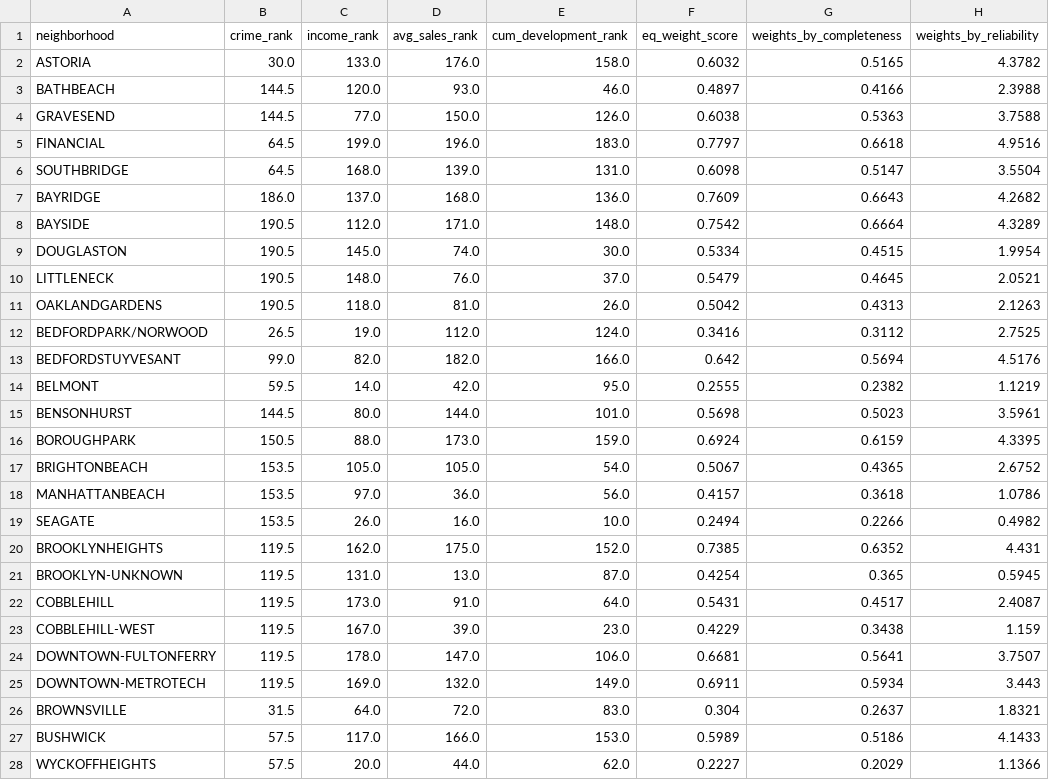
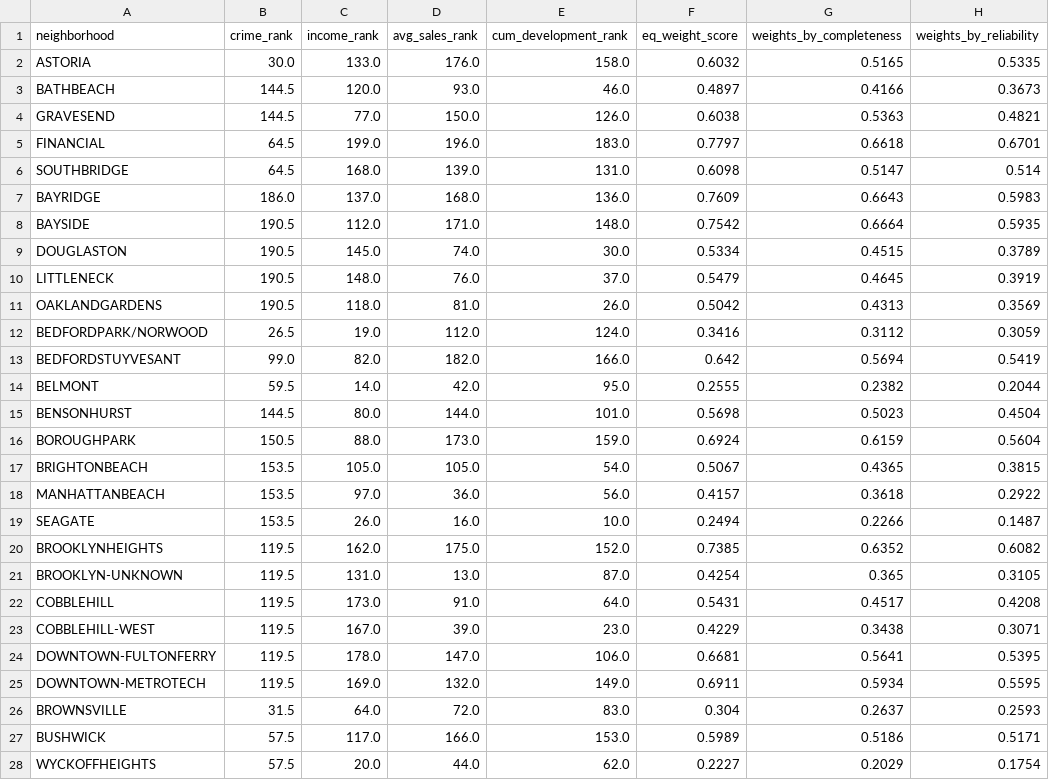
Before and after one commit to ekuo651/NYC-RE-Neighborhood-Trends, a CSV file: dash_current_rank.csv, drawn as a sheet; only a part is shown; the diff covers the shown part only.

Commit message:
updated csvs and added oppzone scores

```diff
--- a/dash_current_rank.csv
+++ b/dash_current_rank.csv
@@ -1,28 +1,28 @@
 neighborhood,crime_rank,income_rank,avg_sales_rank,cum_development_rank,eq_weight_score,weights_by_completeness,weights_by_reliability
-ASTORIA,30.0,133.0,176.0,158.0,0.6032,0.5165,4.3782
-BATHBEACH,144.5,120.0,93.0,46.0,0.4897,0.4166,2.3988
-GRAVESEND,144.5,77.0,150.0,126.0,0.6038,0.5363,3.7588
-FINANCIAL,64.5,199.0,196.0,183.0,0.7797,0.6618,4.9516
-SOUTHBRIDGE,64.5,168.0,139.0,131.0,0.6098,0.5147,3.5504
-BAYRIDGE,186.0,137.0,168.0,136.0,0.7609,0.6643,4.2682
-BAYSIDE,190.5,112.0,171.0,148.0,0.7542,0.6664,4.3289
-DOUGLASTON,190.5,145.0,74.0,30.0,0.5334,0.4515,1.9954
-LITTLENECK,190.5,148.0,76.0,37.0,0.5479,0.4645,2.0521
-OAKLANDGARDENS,190.5,118.0,81.0,26.0,0.5042,0.4313,2.1263
-BEDFORDPARK/NORWOOD,26.5,19.0,112.0,124.0,0.3416,0.3112,2.7525
-BEDFORDSTUYVESANT,99.0,82.0,182.0,166.0,0.642,0.5694,4.5176
-BELMONT,59.5,14.0,42.0,95.0,0.2555,0.2382,1.1219
-BENSONHURST,144.5,80.0,144.0,101.0,0.5698,0.5023,3.5961
-BOROUGHPARK,150.5,88.0,173.0,159.0,0.6924,0.6159,4.3395
-BRIGHTONBEACH,153.5,105.0,105.0,54.0,0.5067,0.4365,2.6752
-MANHATTANBEACH,153.5,97.0,36.0,56.0,0.4157,0.3618,1.0786
-SEAGATE,153.5,26.0,16.0,10.0,0.2494,0.2266,0.4982
-BROOKLYNHEIGHTS,119.5,162.0,175.0,152.0,0.7385,0.6352,4.431
-BROOKLYN-UNKNOWN,119.5,131.0,13.0,87.0,0.4254,0.365,0.5945
-COBBLEHILL,119.5,173.0,91.0,64.0,0.5431,0.4517,2.4087
-COBBLEHILL-WEST,119.5,167.0,39.0,23.0,0.4229,0.3438,1.159
-DOWNTOWN-FULTONFERRY,119.5,178.0,147.0,106.0,0.6681,0.5641,3.7507
-DOWNTOWN-METROTECH,119.5,169.0,132.0,149.0,0.6911,0.5934,3.443
-BROWNSVILLE,31.5,64.0,72.0,83.0,0.304,0.2637,1.8321
-BUSHWICK,57.5,117.0,166.0,153.0,0.5989,0.5186,4.1433
-WYCKOFFHEIGHTS,57.5,20.0,44.0,62.0,0.2227,0.2029,1.1366
+ASTORIA,30.0,133.0,176.0,158.0,0.6032,0.5165,0.5335
+BATHBEACH,144.5,120.0,93.0,46.0,0.4897,0.4166,0.3673
+GRAVESEND,144.5,77.0,150.0,126.0,0.6038,0.5363,0.4821
+FINANCIAL,64.5,199.0,196.0,183.0,0.7797,0.6618,0.6701
+SOUTHBRIDGE,64.5,168.0,139.0,131.0,0.6098,0.5147,0.514
+BAYRIDGE,186.0,137.0,168.0,136.0,0.7609,0.6643,0.5983
+BAYSIDE,190.5,112.0,171.0,148.0,0.7542,0.6664,0.5935
+DOUGLASTON,190.5,145.0,74.0,30.0,0.5334,0.4515,0.3789
+LITTLENECK,190.5,148.0,76.0,37.0,0.5479,0.4645,0.3919
+OAKLANDGARDENS,190.5,118.0,81.0,26.0,0.5042,0.4313,0.3569
+BEDFORDPARK/NORWOOD,26.5,19.0,112.0,124.0,0.3416,0.3112,0.3059
+BEDFORDSTUYVESANT,99.0,82.0,182.0,166.0,0.642,0.5694,0.5419
+BELMONT,59.5,14.0,42.0,95.0,0.2555,0.2382,0.2044
+BENSONHURST,144.5,80.0,144.0,101.0,0.5698,0.5023,0.4504
+BOROUGHPARK,150.5,88.0,173.0,159.0,0.6924,0.6159,0.5604
+BRIGHTONBEACH,153.5,105.0,105.0,54.0,0.5067,0.4365,0.3815
+MANHATTANBEACH,153.5,97.0,36.0,56.0,0.4157,0.3618,0.2922
+SEAGATE,153.5,26.0,16.0,10.0,0.2494,0.2266,0.1487
+BROOKLYNHEIGHTS,119.5,162.0,175.0,152.0,0.7385,0.6352,0.6082
+BROOKLYN-UNKNOWN,119.5,131.0,13.0,87.0,0.4254,0.365,0.3105
+COBBLEHILL,119.5,173.0,91.0,64.0,0.5431,0.4517,0.4208
+COBBLEHILL-WEST,119.5,167.0,39.0,23.0,0.4229,0.3438,0.3071
+DOWNTOWN-FULTONFERRY,119.5,178.0,147.0,106.0,0.6681,0.5641,0.5395
+DOWNTOWN-METROTECH,119.5,169.0,132.0,149.0,0.6911,0.5934,0.5595
+BROWNSVILLE,31.5,64.0,72.0,83.0,0.304,0.2637,0.2593
+BUSHWICK,57.5,117.0,166.0,153.0,0.5989,0.5186,0.5171
+WYCKOFFHEIGHTS,57.5,20.0,44.0,62.0,0.2227,0.2029,0.1754
```
Also changed, not shown: 156 edited cells elsewhere in this file, dash_3yr_scores.csv.
